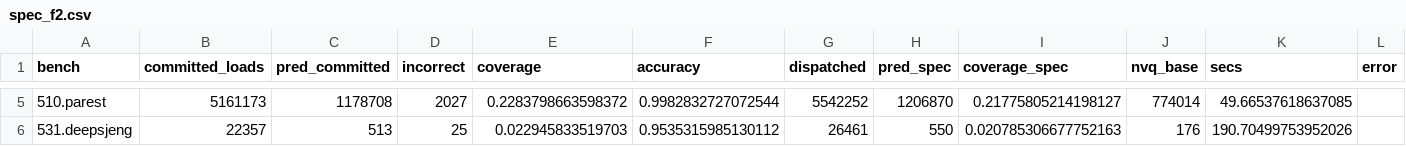
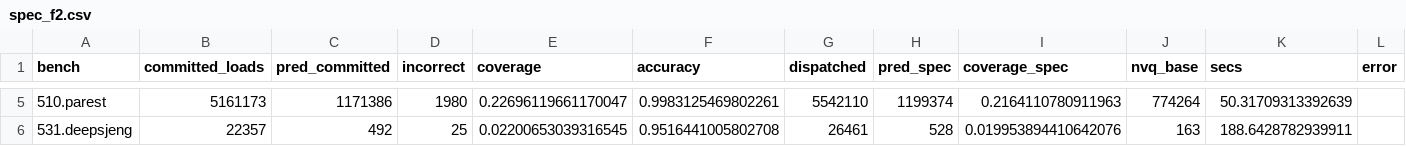
Before and after one commit to shazilkp/gem5, a CSV file: experiment/egdiff_eval/spec_coverage/spec_f2.csv, drawn as a sheet; only a part is shown, gaps mark what is left out; the diff covers the shown part only.

```diff
--- a/experiment/egdiff_eval/spec_coverage/spec_f2.csv
+++ b/experiment/egdiff_eval/spec_coverage/spec_f2.csv
@@ -5,2 +5,2 @@ bench,committed_loads,pred_committed,incorrect,coverage,accuracy,dispatched,pred
-510.parest,5161173,1178708,2027,0.2283798663598372,0.9982832727072544,5542252,1206870,0.21775805214198127,774014,49.66537618637085,
-531.deepsjeng,22357,513,25,0.022945833519703,0.9535315985130112,26461,550,0.020785306677752163,176,190.70499753952026,
+510.parest,5161173,1171386,1980,0.22696119661170047,0.9983125469802261,5542110,1199374,0.2164110780911963,774264,50.31709313392639,""
+531.deepsjeng,22357,492,25,0.02200653039316545,0.9516441005802708,26461,528,0.019953894410642076,163,188.6428782939911,""
```
Also changed, not shown: 27 edited cells elsewhere in this file, 10 other files.
